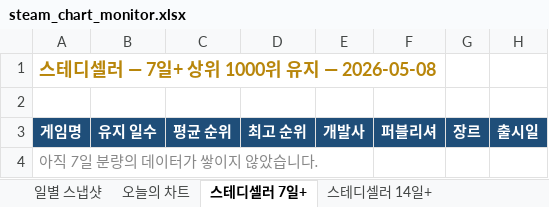
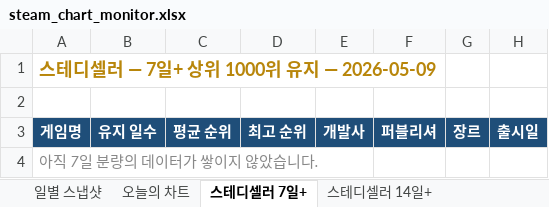
Before and after one commit to ahroyun/steam-top1000, an Excel workbook: steam_chart_monitor.xlsx, sheet 스테디셀러 7일+, drawn as a sheet; only a part is shown; values as stored, in another font and other column widths than the file's, no borders; the diff names each change by its address in the sheet, - before the commit and + after, or states it on an @@ line.

```diff
--- a/steam_chart_monitor.xlsx (sheet 스테디셀러 7일+)
+++ b/steam_chart_monitor.xlsx (sheet 스테디셀러 7일+)
-A1: 스테디셀러 — 7일+ 상위 1000위 유지 — 2026-05-08
+A1: 스테디셀러 — 7일+ 상위 1000위 유지 — 2026-05-09
```
Also changed, not shown: sheet 일별 스냅샷, sheet 오늘의 차트, sheet 신작 캘린더, sheet 장기흥행 30일+, sheet 스테디셀러 14일+, 1 other file.
